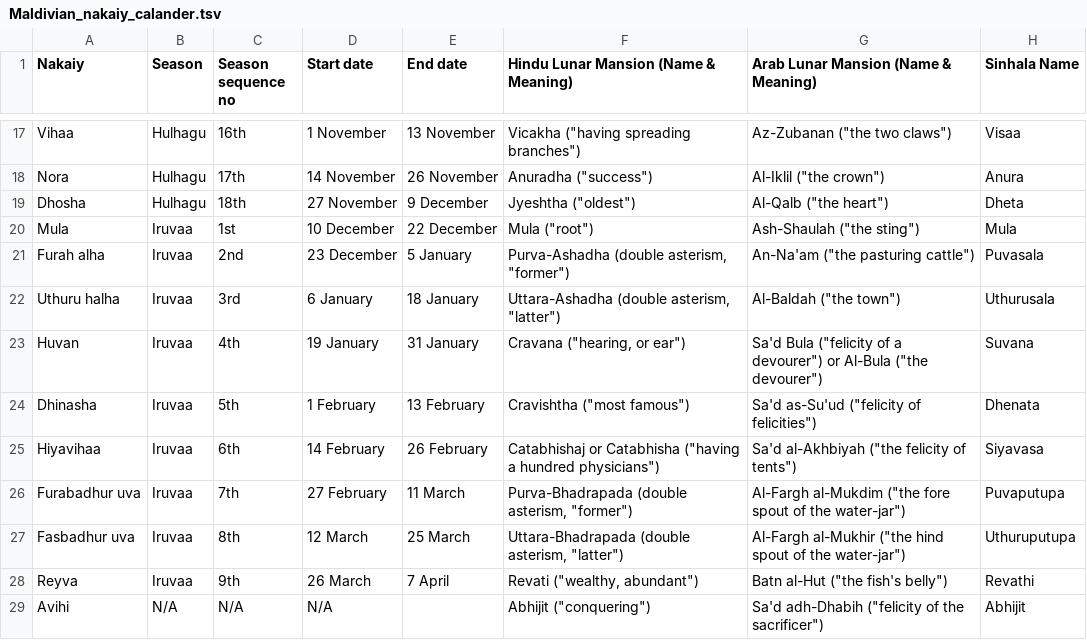
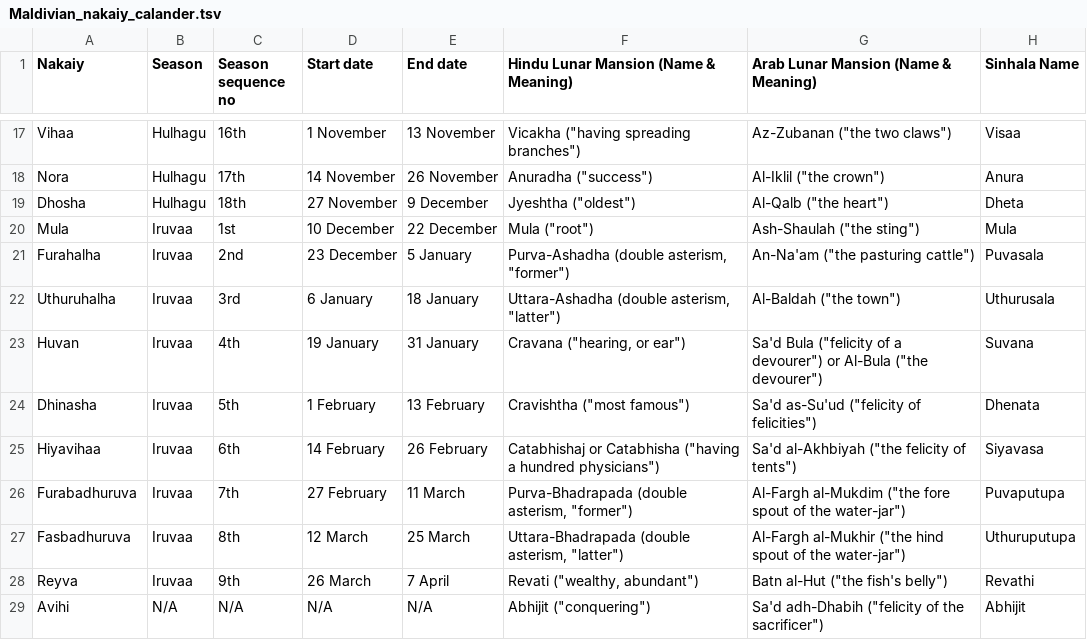
Before and after one commit to ajmals/Maldivian_Nakaiy_Calander_Dataset, a TSV file: Maldivian_nakaiy_calander.tsv, drawn as a sheet; only a part is shown, gaps mark what is left out; the diff names each change by its address in the sheet, - before the commit and + after, or states it on an @@ line.

Commit message:
Fix: Typos and cleaning

```diff
--- a/Maldivian_nakaiy_calander.tsv
+++ b/Maldivian_nakaiy_calander.tsv
-A21 (Nakaiy): Furah alha
+A21 (Nakaiy): Furahalha
-A22 (Nakaiy): Uthuru halha
+A22 (Nakaiy): Uthuruhalha
-A26 (Nakaiy): Furabadhur uva
+A26 (Nakaiy): Furabadhuruva
-A27 (Nakaiy): Fasbadhur uva
+A27 (Nakaiy): Fasbadhuruva
-E29 (End date): (empty)
+E29 (End date): N/A
```
